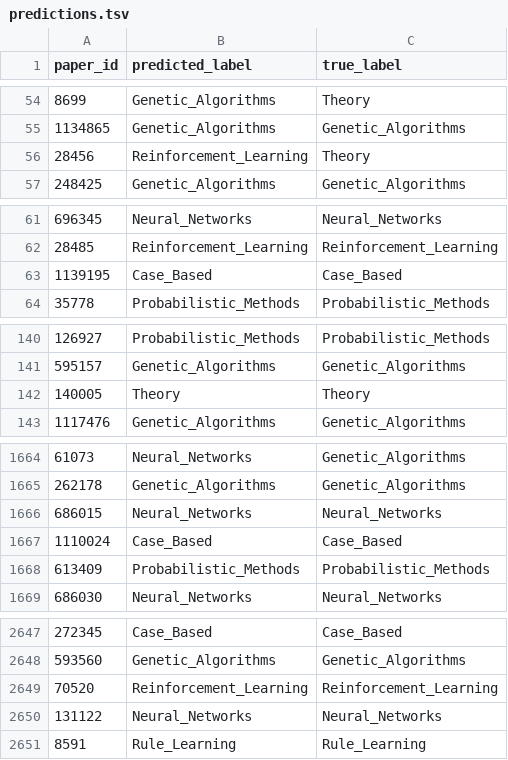
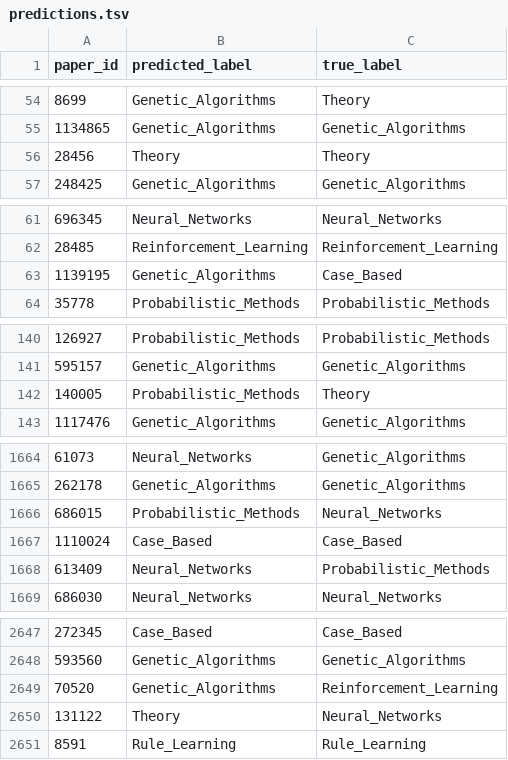
Before and after one commit to Ruoyu6666/subjects_prediction, a TSV file: output/predictions.tsv, drawn as a sheet; only a part is shown, gaps mark what is left out; the diff covers the shown part only.

```diff
--- a/output/predictions.tsv
+++ b/output/predictions.tsv
@@ -55,3 +55,3 @@ paper_id	predicted_label	true_label
 1134865	Genetic_Algorithms	Genetic_Algorithms
-28456	Reinforcement_Learning	Theory
+28456	Theory	Theory
 248425	Genetic_Algorithms	Genetic_Algorithms
@@ -62,3 +62,3 @@ paper_id	predicted_label	true_label
 28485	Reinforcement_Learning	Reinforcement_Learning
-1139195	Case_Based	Case_Based
+1139195	Genetic_Algorithms	Case_Based
 35778	Probabilistic_Methods	Probabilistic_Methods
@@ -141,3 +141,3 @@ paper_id	predicted_label	true_label
 595157	Genetic_Algorithms	Genetic_Algorithms
-140005	Theory	Theory
+140005	Probabilistic_Methods	Theory
 1117476	Genetic_Algorithms	Genetic_Algorithms
@@ -1665,5 +1665,5 @@ paper_id	predicted_label	true_label
 262178	Genetic_Algorithms	Genetic_Algorithms
-686015	Neural_Networks	Neural_Networks
+686015	Probabilistic_Methods	Neural_Networks
 1110024	Case_Based	Case_Based
-613409	Probabilistic_Methods	Probabilistic_Methods
+613409	Neural_Networks	Probabilistic_Methods
 686030	Neural_Networks	Neural_Networks
@@ -2648,4 +2648,4 @@ paper_id	predicted_label	true_label
 593560	Genetic_Algorithms	Genetic_Algorithms
-70520	Reinforcement_Learning	Reinforcement_Learning
-131122	Neural_Networks	Neural_Networks
+70520	Genetic_Algorithms	Reinforcement_Learning
+131122	Theory	Neural_Networks
 8591	Rule_Learning	Rule_Learning
```
Also changed, not shown: 59 edited cells elsewhere in this file, 1 other file.
